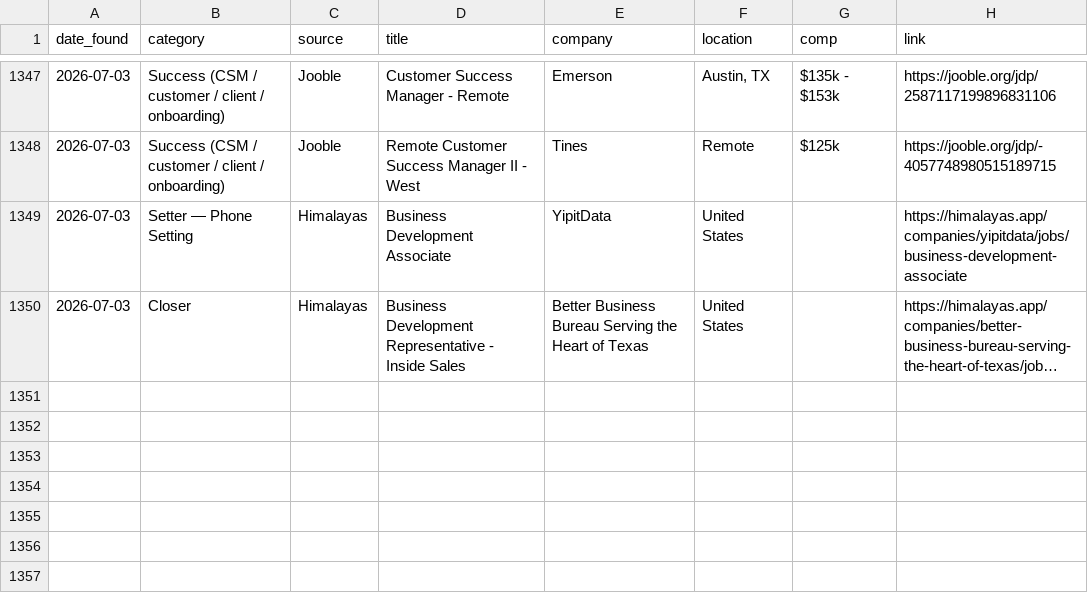
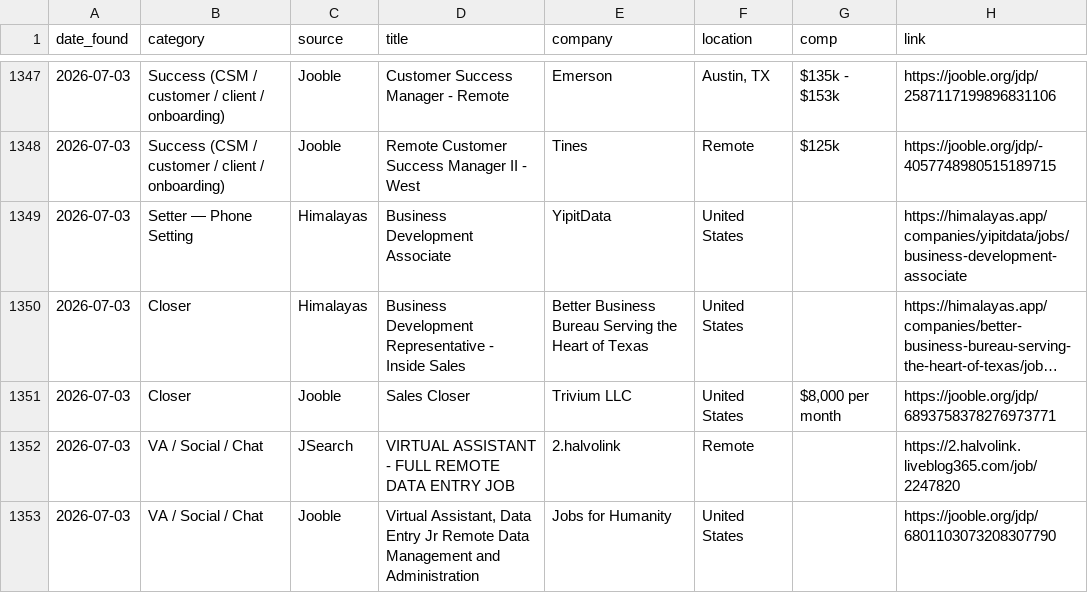
Before and after one commit to annaaimodel/better-prompt-ai-main, a CSV file: jobs/history.csv, drawn as a sheet; only a part is shown, gaps mark what is left out; long unchanged cells end in …; the diff names each change by its address in the sheet, - before the commit and + after, or states it on an @@ line.

```diff
--- a/jobs/history.csv
+++ b/jobs/history.csv
+row 1351: 2026-07-03 | Closer | Jooble | Sales Closer | Trivium LLC | United States | $8,000 per month | https://jooble.org/jdp/6893758378276973771
+row 1352: 2026-07-03 | VA / Social / Chat | JSearch | VIRTUAL ASSISTANT - FULL REMOTE DATA ENTRY JOB | 2.halvolink | Remote |  | https://2.halvolink.liveblog365.com/job/2247820
+row 1353: 2026-07-03 | VA / Social / Chat | Jooble | Virtual Assistant, Data Entry Jr Remote Data Management and Administration | Jobs for Humanity | United States |  | https://jooble.org/jdp/6801103073208307790
```
Also changed, not shown: jobs/daily/2026-07-03.csv, 4 other files.
